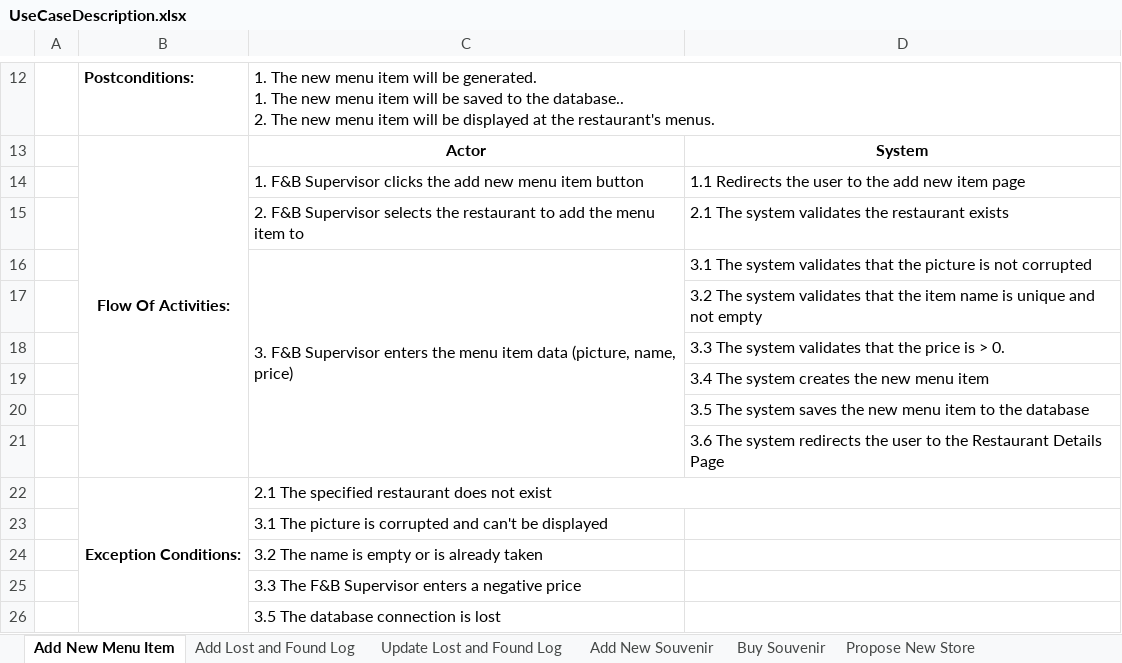
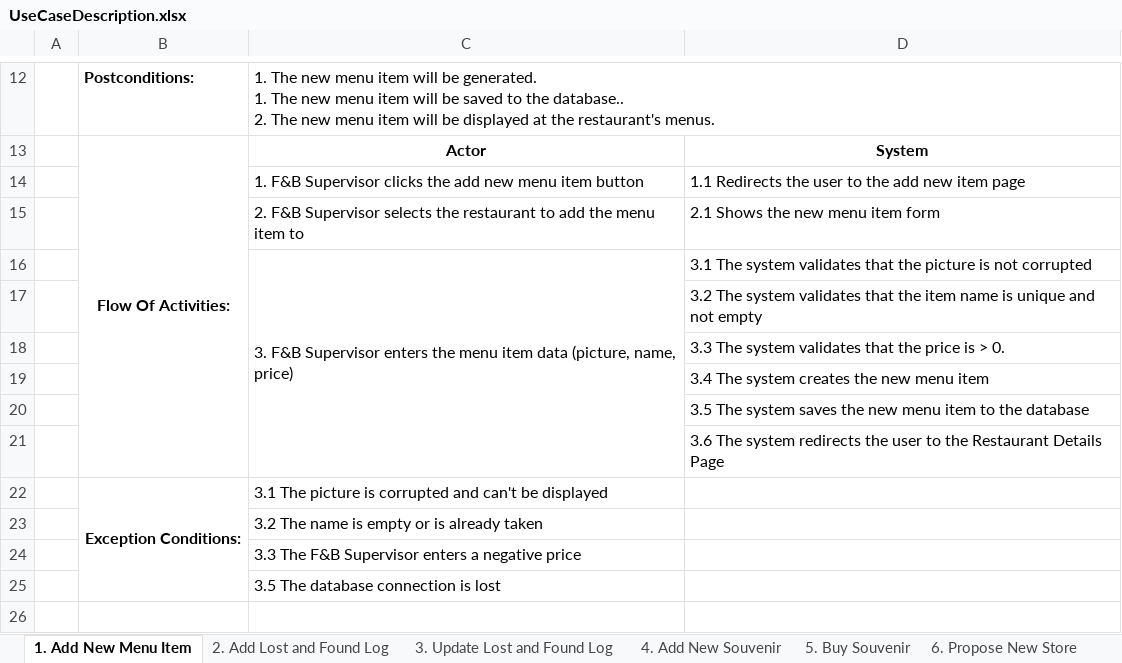
Before and after one commit to Artificed/Vortekia, an Excel workbook: Diagram/UseCaseDescription.xlsx, sheet 1. Add New Menu Item, drawn as a sheet; only a part is shown, gaps mark what is left out; the shorter side is filled out with more unchanged rows; values as stored, in another font and other column widths than the file's, no borders; the diff names each change by its address in the sheet, - before the commit and + after, or states it on an @@ line.

```diff
--- a/Diagram/UseCaseDescription.xlsx (sheet 1. Add New Menu Item)
+++ b/Diagram/UseCaseDescription.xlsx (sheet 1. Add New Menu Item)
-sheet tab: Add New Menu Item
+sheet tab: 1. Add New Menu Item
-sheet tab: Add Lost and Found Log
+sheet tab: 2. Add Lost and Found Log
-sheet tab: Update Lost and Found Log
+sheet tab: 3. Update Lost and Found Log
-sheet tab: Add New Souvenir
+sheet tab: 4. Add New Souvenir
-sheet tab: Buy Souvenir
+sheet tab: 5. Buy Souvenir
-sheet tab: Propose New Store
+sheet tab: 6. Propose New Store
-D15: 2.1 The system validates the restaurant exists
+D15: 2.1 Shows the new menu item form
-C22: 2.1 The specified restaurant does not exist
+C22: 3.1 The picture is corrupted and can't be displayed
-C22:D22 merged
-row 23:  |  | 3.1 The picture is corrupted and can't be displayed
```
Also changed, not shown: sheet 8. Propose Ride Deletion, sheet 5. Buy Souvenir, sheet 3. Update Lost and Found Log, sheet 7. Propose New Rides, sheet 4. Add New Souvenir, sheet 6. Propose New Store, other sheet tabs, 2 other files.
